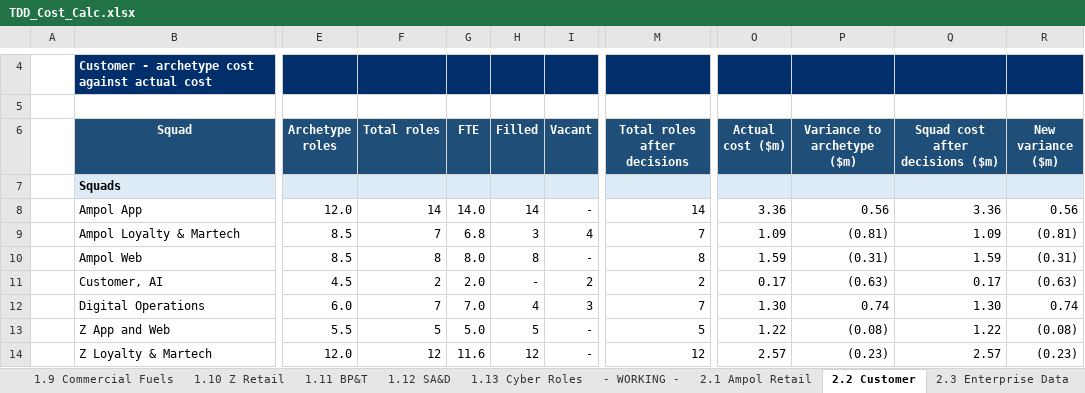
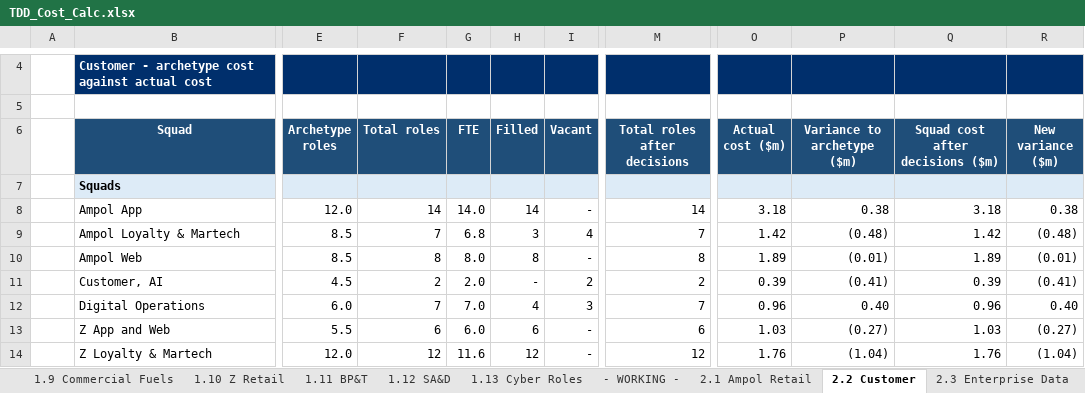
Before and after one commit to leewainescott-debug/anthropic-claude-code, an Excel workbook: TDD_Cost_Calc.xlsx, sheet 2.2 Customer, drawn as a sheet; only a part is shown, gaps mark what is left out; values as stored, in another font and other column widths than the file's, no borders; the diff covers the shown part only; the diff names each change by its address in the sheet, - before the commit and + after, or states it on an @@ line.

```diff
--- a/TDD_Cost_Calc.xlsx (sheet 2.2 Customer)
+++ b/TDD_Cost_Calc.xlsx (sheet 2.2 Customer)
-O8 (Actual cost ($m)): 3.36
+O8 (Actual cost ($m)): 3.18
-P8 (Variance to archetype ($m)): 0.56
+P8 (Variance to archetype ($m)): 0.38
-Q8 (Squad cost after decisions ($m)): 3.36
+Q8 (Squad cost after decisions ($m)): 3.18
-R8 (New variance ($m)): 0.56
+R8 (New variance ($m)): 0.38
-O9 (Actual cost ($m)): 1.09
+O9 (Actual cost ($m)): 1.42
-P9 (Variance to archetype ($m)): (0.81)
+P9 (Variance to archetype ($m)): (0.48)
-Q9 (Squad cost after decisions ($m)): 1.09
+Q9 (Squad cost after decisions ($m)): 1.42
-R9 (New variance ($m)): (0.81)
+R9 (New variance ($m)): (0.48)
-O10 (Actual cost ($m)): 1.59
+O10 (Actual cost ($m)): 1.89
-P10 (Variance to archetype ($m)): (0.31)
+P10 (Variance to archetype ($m)): (0.01)
-Q10 (Squad cost after decisions ($m)): 1.59
+Q10 (Squad cost after decisions ($m)): 1.89
-R10 (New variance ($m)): (0.31)
+R10 (New variance ($m)): (0.01)
-O11 (Actual cost ($m)): 0.17
+O11 (Actual cost ($m)): 0.39
-P11 (Variance to archetype ($m)): (0.63)
+P11 (Variance to archetype ($m)): (0.41)
-Q11 (Squad cost after decisions ($m)): 0.17
+Q11 (Squad cost after decisions ($m)): 0.39
-R11 (New variance ($m)): (0.63)
+R11 (New variance ($m)): (0.41)
-O12 (Actual cost ($m)): 1.30
+O12 (Actual cost ($m)): 0.96
-P12 (Variance to archetype ($m)): 0.74
+P12 (Variance to archetype ($m)): 0.40
-Q12 (Squad cost after decisions ($m)): 1.30
+Q12 (Squad cost after decisions ($m)): 0.96
-R12 (New variance ($m)): 0.74
+R12 (New variance ($m)): 0.40
-F13 (Total roles): 5
+F13 (Total roles): 6
-G13 (FTE): 5.0
+G13 (FTE): 6.0
-H13 (Filled): 5
+H13 (Filled): 6
-M13 (Total roles after decisions): 5
+M13 (Total roles after decisions): 6
-O13 (Actual cost ($m)): 1.22
+O13 (Actual cost ($m)): 1.03
-P13 (Variance to archetype ($m)): (0.08)
+P13 (Variance to archetype ($m)): (0.27)
-Q13 (Squad cost after decisions ($m)): 1.22
+Q13 (Squad cost after decisions ($m)): 1.03
-R13 (New variance ($m)): (0.08)
+R13 (New variance ($m)): (0.27)
-O14 (Actual cost ($m)): 2.57
+O14 (Actual cost ($m)): 1.76
-P14 (Variance to archetype ($m)): (0.23)
+P14 (Variance to archetype ($m)): (1.04)
-Q14 (Squad cost after decisions ($m)): 2.57
+Q14 (Squad cost after decisions ($m)): 1.76
-R14 (New variance ($m)): (0.23)
+R14 (New variance ($m)): (1.04)
```
Also changed, not shown: other rows of this sheet, sheet REVIEW - Complete Role Mapping, sheet 1.13 Cyber Roles, sheet 3.3 Squad Detail, sheet 3.1 Cost Bridge, sheet 1.8 Energy Solutions & B2B, sheet 2.11 COE Cyber, 29 more sheets, formulas that keep their value, hidden cells, 10 other files.
